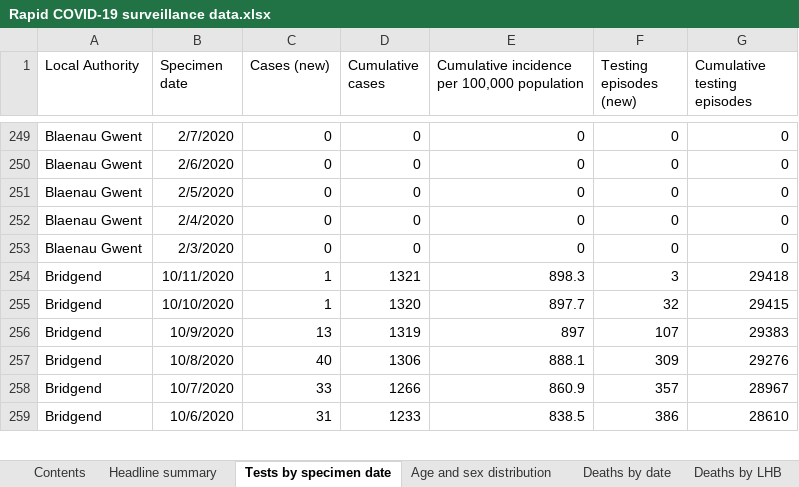
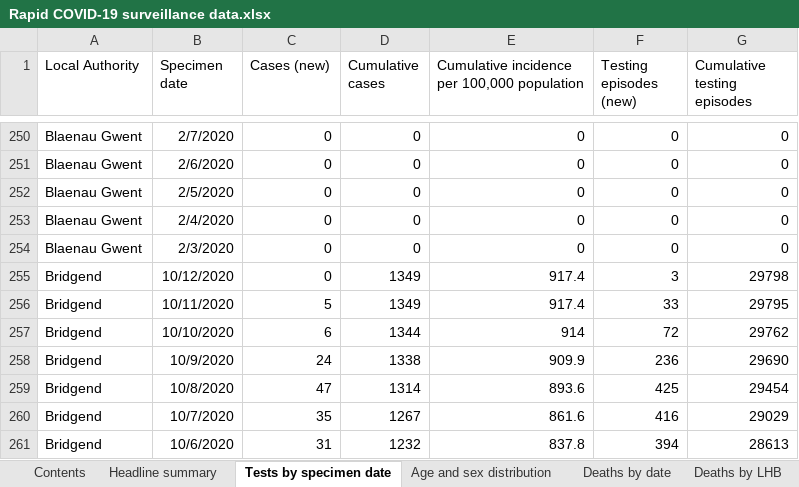
Before and after one commit to beta-decay/beta-decay.github.io, an Excel workbook: covid_n_wales/Rapid COVID-19 surveillance data.xlsx, sheet Tests by specimen date, drawn as a sheet; only a part is shown, gaps mark what is left out; values as stored, in another font and other column widths than the file's, no borders; addresses are those after the commit; the diff covers the shown part only; the diff names each change by its address in the sheet, - before the commit and + after, or states it on an @@ line.

Commit message:
automatically added covid graphs

```diff
--- a/covid_n_wales/Rapid COVID-19 surveillance data.xlsx (sheet Tests by specimen date)
+++ b/covid_n_wales/Rapid COVID-19 surveillance data.xlsx (sheet Tests by specimen date)
+row 255: Bridgend | 10/12/2020 | 0 | 1349 | 917.4 | 3 | 29798
-C256 (Cases (new)): 1
+C256 (Cases (new)): 5
-D256 (Cumulative cases): 1321
+D256 (Cumulative cases): 1349
-E256: 898.3
+E256: 917.4
-F256 (Testing episodes (new)): 3
+F256 (Testing episodes (new)): 33
-G256 (Cumulative testing episodes): 29418
+G256 (Cumulative testing episodes): 29795
-C257 (Cases (new)): 1
+C257 (Cases (new)): 6
-D257 (Cumulative cases): 1320
+D257 (Cumulative cases): 1344
-E257: 897.7
+E257: 914
-F257 (Testing episodes (new)): 32
+F257 (Testing episodes (new)): 72
-G257 (Cumulative testing episodes): 29415
+G257 (Cumulative testing episodes): 29762
-C258 (Cases (new)): 13
+C258 (Cases (new)): 24
-D258 (Cumulative cases): 1319
+D258 (Cumulative cases): 1338
-E258: 897
+E258: 909.9
-F258 (Testing episodes (new)): 107
+F258 (Testing episodes (new)): 236
-G258 (Cumulative testing episodes): 29383
+G258 (Cumulative testing episodes): 29690
-C259 (Cases (new)): 40
+C259 (Cases (new)): 47
-D259 (Cumulative cases): 1306
+D259 (Cumulative cases): 1314
-E259: 888.1
+E259: 893.6
-F259 (Testing episodes (new)): 309
+F259 (Testing episodes (new)): 425
-G259 (Cumulative testing episodes): 29276
+G259 (Cumulative testing episodes): 29454
-C260 (Cases (new)): 33
+C260 (Cases (new)): 35
-D260 (Cumulative cases): 1266
+D260 (Cumulative cases): 1267
-E260: 860.9
+E260: 861.6
-F260 (Testing episodes (new)): 357
+F260 (Testing episodes (new)): 416
-G260 (Cumulative testing episodes): 28967
+G260 (Cumulative testing episodes): 29029
-D261 (Cumulative cases): 1233
+D261 (Cumulative cases): 1232
-E261: 838.5
+E261: 837.8
-F261 (Testing episodes (new)): 386
+F261 (Testing episodes (new)): 394
-G261 (Cumulative testing episodes): 28610
+G261 (Cumulative testing episodes): 28613
```
Also changed, not shown: 23 added rows and 1553 edited cells elsewhere in this sheet, sheet Total tests authorised, sheet Age and sex distribution, sheet Headline summary, sheet Deaths by date, sheet Deaths by LHB, sheet Contents, 10 other files.
